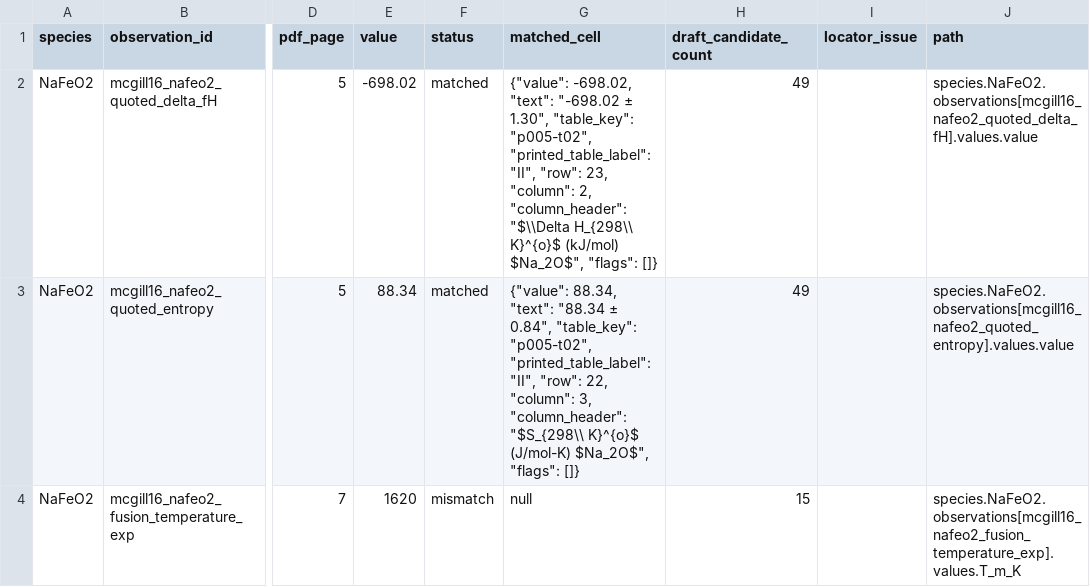
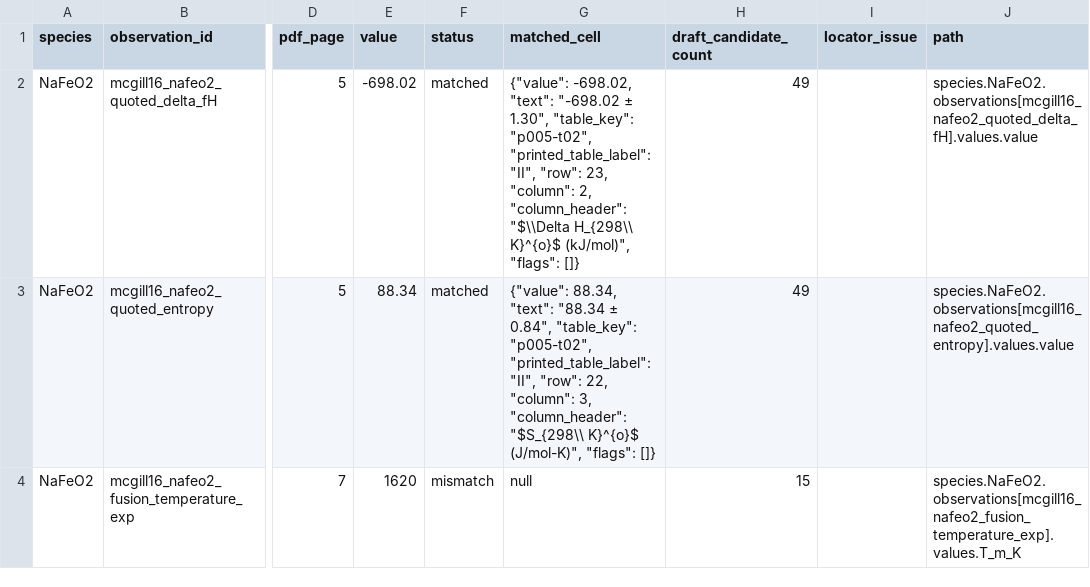
Before and after one commit to simonrowland/regolith-pyrolysis-simulator, a CSV file: data/literature/extracts/audits/mcgill-na-fe-o-critical-assessment.compare.csv, drawn as a sheet; only a part is shown, gaps mark what is left out; the diff names each change by its address in the sheet, - before the commit and + after, or states it on an @@ line.

Commit message:
Fix reviewed McGill NaFeO2 assessment extraction

```diff
--- a/data/literature/extracts/audits/mcgill-na-fe-o-critical-assessment.compare.csv
+++ b/data/literature/extracts/audits/mcgill-na-fe-o-critical-assessment.compare.csv
-G2 (matched_cell): …H_{298\\ K}^{o}$ (kJ/mol) $Na_2O$", "flags": []}
+G2 (matched_cell): …H_{298\\ K}^{o}$ (kJ/mol)", "flags": []}
-G3 (matched_cell): …"$S_{298\\ K}^{o}$ (J/mol-K) $Na_2O$", "flags": []}
+G3 (matched_cell): …"$S_{298\\ K}^{o}$ (J/mol-K)", "flags": []}
```
Also changed, not shown: 3 other files.
